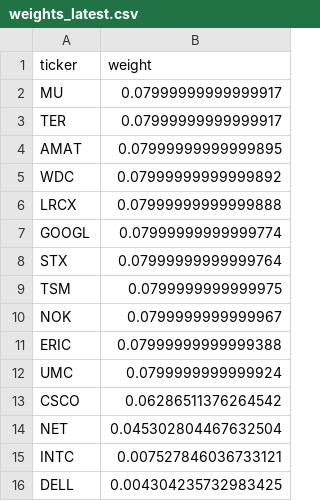
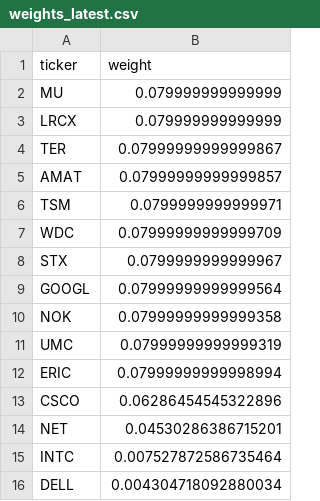
Before and after one commit to illaoiskeng/CognivectaX, a CSV file: data/weights_latest.csv, drawn as a sheet.

```diff
--- a/data/weights_latest.csv
+++ b/data/weights_latest.csv
@@ -1,16 +1,16 @@
 ticker,weight
-MU,0.07999999999999917
-TER,0.07999999999999917
-AMAT,0.07999999999999895
-WDC,0.07999999999999892
-LRCX,0.07999999999999888
-GOOGL,0.07999999999999774
-STX,0.07999999999999764
-TSM,0.0799999999999975
-NOK,0.0799999999999967
-ERIC,0.07999999999999388
-UMC,0.0799999999999924
-CSCO,0.06286511376264542
-NET,0.045302804467632504
-INTC,0.007527846036733121
-DELL,0.004304235732983425
+MU,0.079999999999999
+LRCX,0.079999999999999
+TER,0.07999999999999867
+AMAT,0.07999999999999857
+TSM,0.0799999999999971
+WDC,0.07999999999999709
+STX,0.0799999999999967
+GOOGL,0.07999999999999564
+NOK,0.07999999999999358
+UMC,0.07999999999999319
+ERIC,0.07999999999998994
+CSCO,0.06286454545322896
+NET,0.04530286386715201
+INTC,0.007527872586735464
+DELL,0.004304718092880034
```
Also changed, not shown: data/papertrade/portfolio_value_daily.csv, data/papertrade/weights_rebalance.csv.
